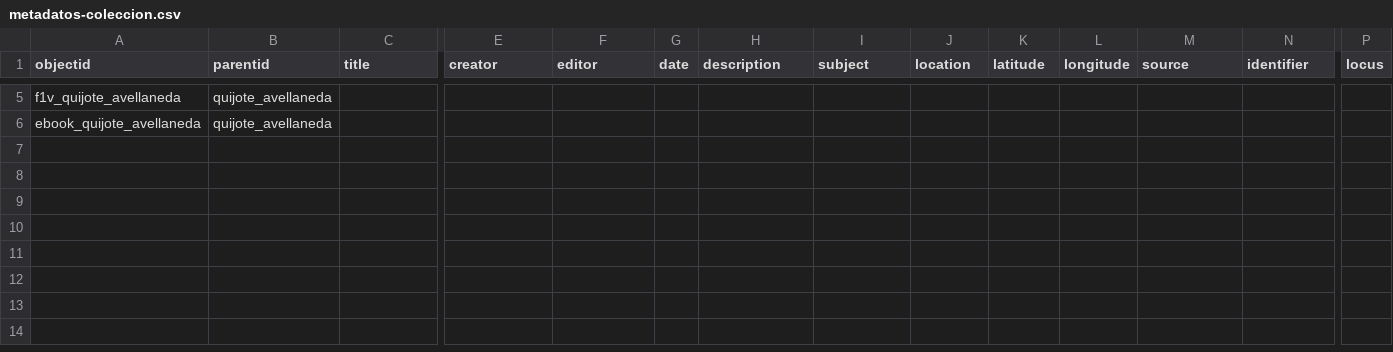
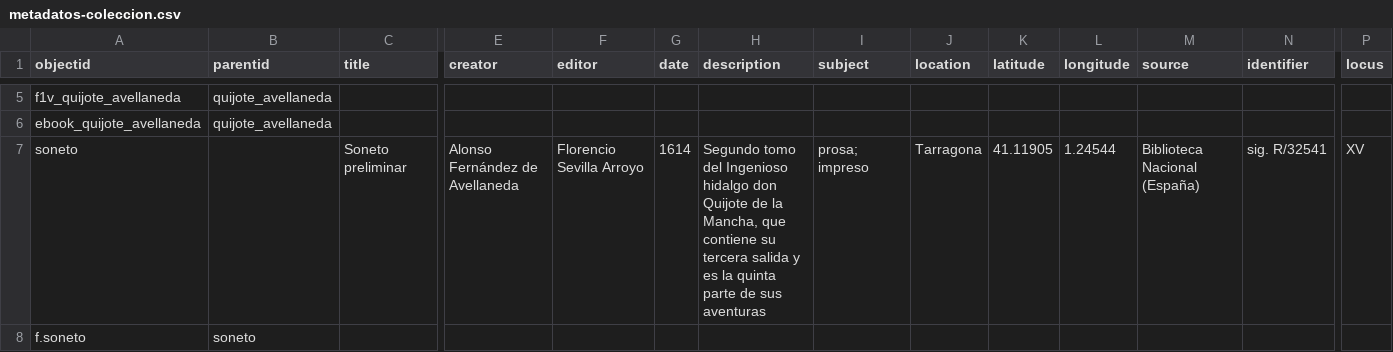
Before and after one commit to sarasanta/ejercicio-colecciones, a CSV file: _data/metadatos-coleccion.csv, drawn as a sheet; only a part is shown, gaps mark what is left out; rows hold the shown columns only; the diff names each change by its address in the sheet, - before the commit and + after, or states it on an @@ line.

Commit message:
soneto

```diff
--- a/_data/metadatos-coleccion.csv
+++ b/_data/metadatos-coleccion.csv
+row 7: soneto |  | Soneto preliminar | Alonso Fernández de Avellaneda | Florencio Sevilla Arroyo | 1614 | Segundo tomo del Ingenioso hidalgo don Quijote de la Mancha, que contiene su tercera salida y es la quinta parte de sus aventuras | prosa; impreso | Tarragona | 41.11905 | 1.24544 | Biblioteca Nacional (España) | sig. R/32541 | XV
+row 8: f.soneto | soneto
```
